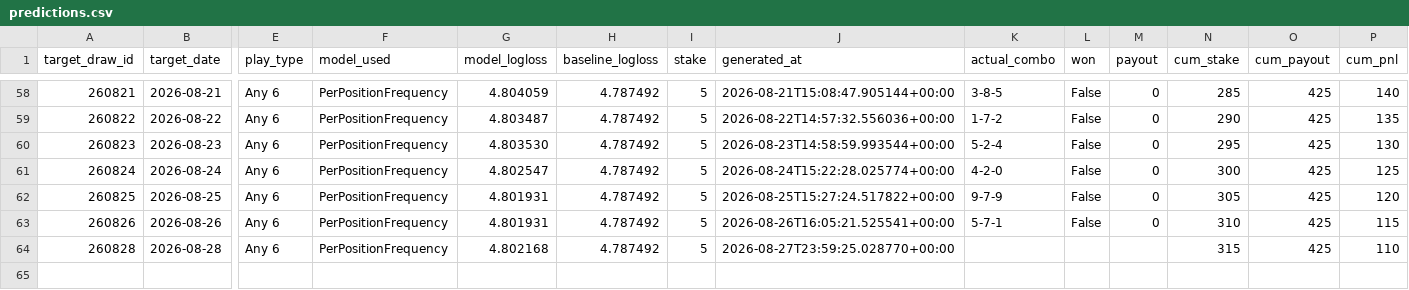
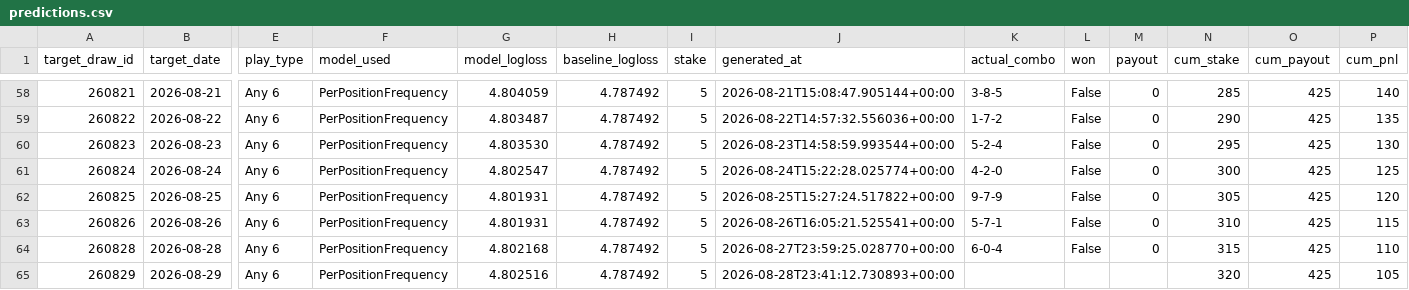
Before and after one commit to Hitanshuu/htlottery, a CSV file: data/predictions.csv, drawn as a sheet; only a part is shown, gaps mark what is left out; rows hold the shown columns only; the diff names each change by its address in the sheet, - before the commit and + after, or states it on an @@ line.

```diff
--- a/data/predictions.csv
+++ b/data/predictions.csv
-K64 (actual_combo): (empty)
+K64 (actual_combo): 6-0-4
-L64 (won): (empty)
+L64 (won): False
-M64 (payout): (empty)
+M64 (payout): 0
+row 65: 260829 | 2026-08-29 | Any 6 | PerPositionFrequency | 4.802516 | 4.787492 | 5 | 2026-08-28T23:41:12.730893+00:00 |  |  |  | 320 | 425 | 105
```
Also changed, not shown: data/draws.csv, 4 other files.
